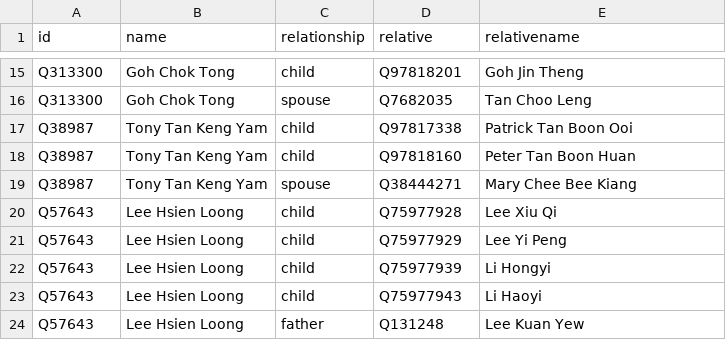
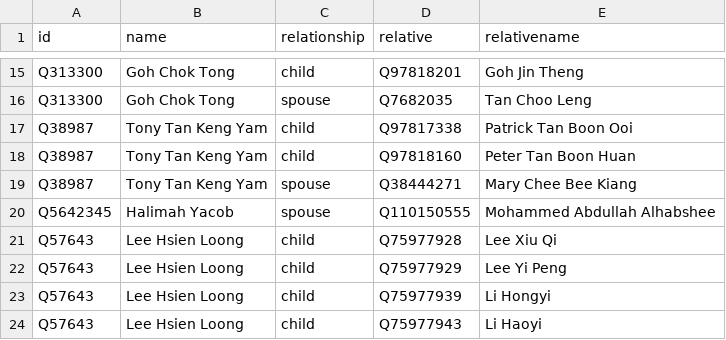
Before and after one commit to every-politician-scrapers/singapore-ministers, a CSV file: html/family.csv, drawn as a sheet; only a part is shown, gaps mark what is left out; the shorter side is filled out with more unchanged rows; the diff names each change by its address in the sheet, - before the commit and + after, or states it on an @@ line.

Commit message:
PCB update

```diff
--- a/html/family.csv
+++ b/html/family.csv
+row 20: Q5642345 | Halimah Yacob | spouse | Q110150555 | Mohammed Abdullah Alhabshee
```
